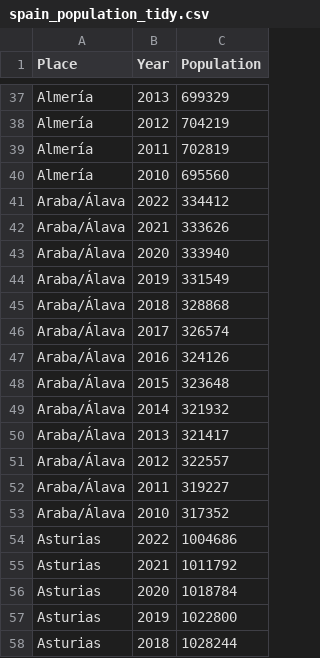
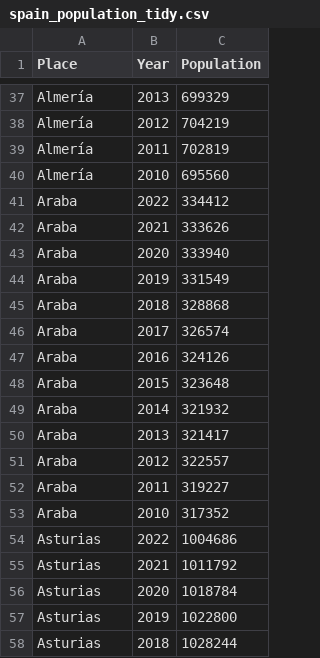
Before and after one commit to Lorenc1o/VA_Crime-Safety, a CSV file: docs/spain_population_tidy.csv, drawn as a sheet; only a part is shown, gaps mark what is left out; the diff covers the shown part only.

```diff
--- a/docs/spain_population_tidy.csv
+++ b/docs/spain_population_tidy.csv
@@ -40,15 +40,15 @@ Almería,2011,702819
 Almería,2010,695560
-Araba/Álava,2022,334412
-Araba/Álava,2021,333626
-Araba/Álava,2020,333940
-Araba/Álava,2019,331549
-Araba/Álava,2018,328868
-Araba/Álava,2017,326574
-Araba/Álava,2016,324126
-Araba/Álava,2015,323648
-Araba/Álava,2014,321932
-Araba/Álava,2013,321417
-Araba/Álava,2012,322557
-Araba/Álava,2011,319227
-Araba/Álava,2010,317352
+Araba,2022,334412
+Araba,2021,333626
+Araba,2020,333940
+Araba,2019,331549
+Araba,2018,328868
+Araba,2017,326574
+Araba,2016,324126
+Araba,2015,323648
+Araba,2014,321932
+Araba,2013,321417
+Araba,2012,322557
+Araba,2011,319227
+Araba,2010,317352
 Asturias,2022,1004686
```
Also changed, not shown: 65 edited cells elsewhere in this file, 6 other files.
